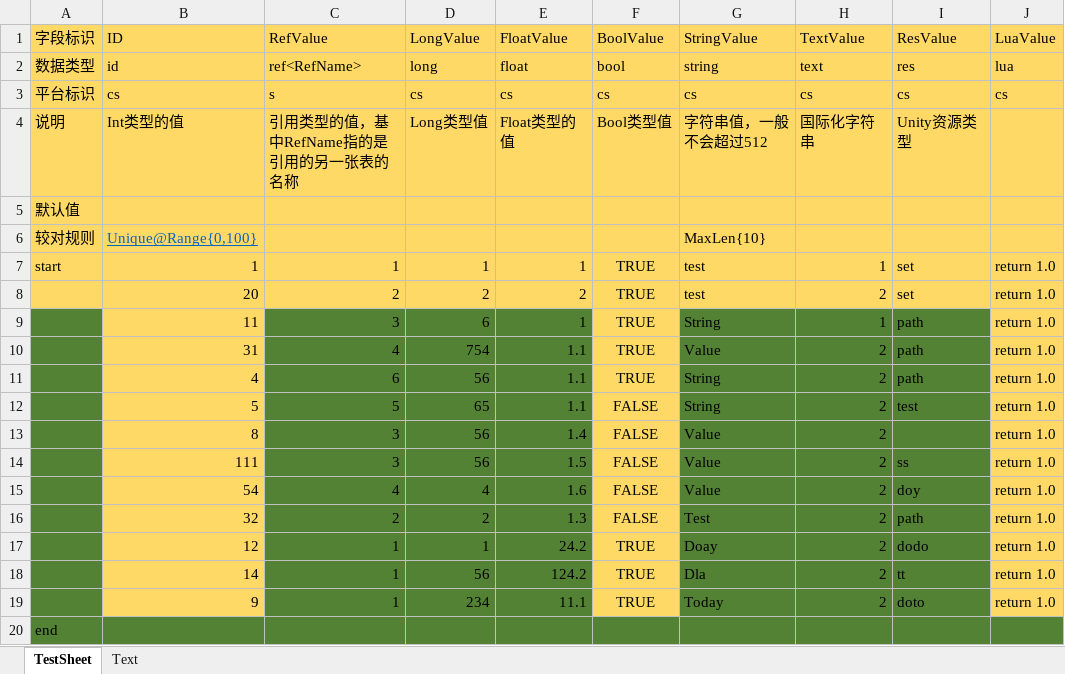
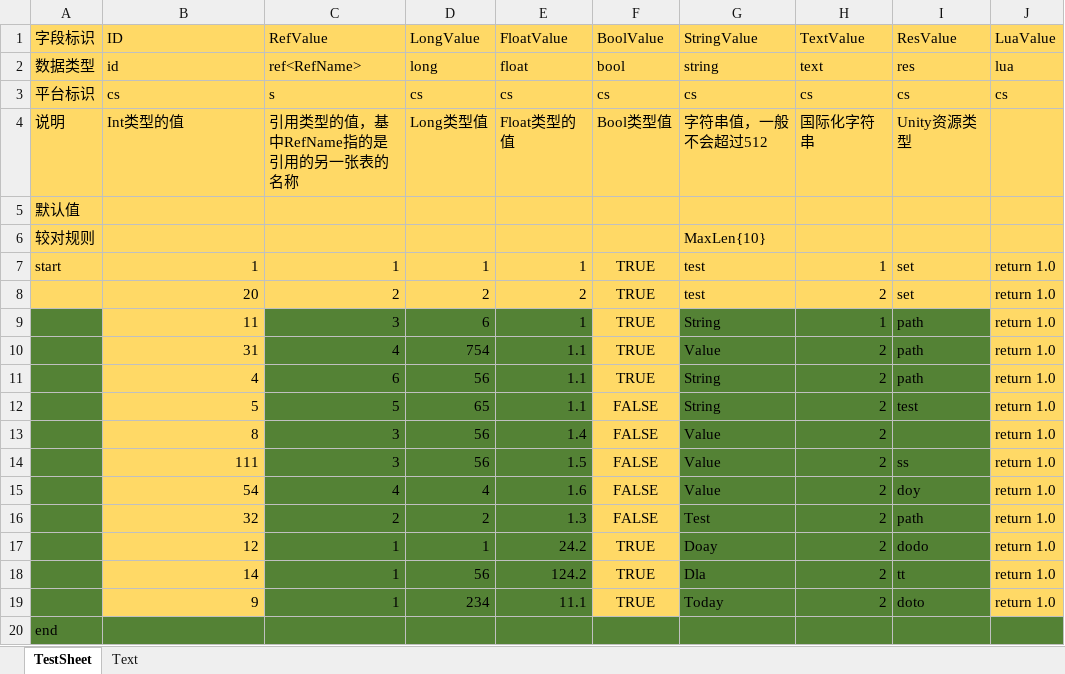
Before and after one commit to liyubin724/DotGameTools, an Excel workbook: cofing.xlsx, sheet TestSheet, drawn as a sheet; only a part is shown; values as stored, in another font and other column widths than the file's, no borders; the diff names each change by its address in the sheet, - before the commit and + after, or states it on an @@ line.

```diff
--- a/cofing.xlsx (sheet TestSheet)
+++ b/cofing.xlsx (sheet TestSheet)
-B6 (ID): Unique@Range{0,100}
+B6 (ID): (empty)
```
Also changed, not shown: 8 other files.
